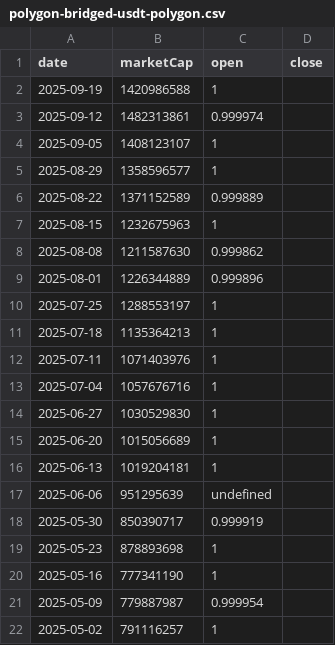
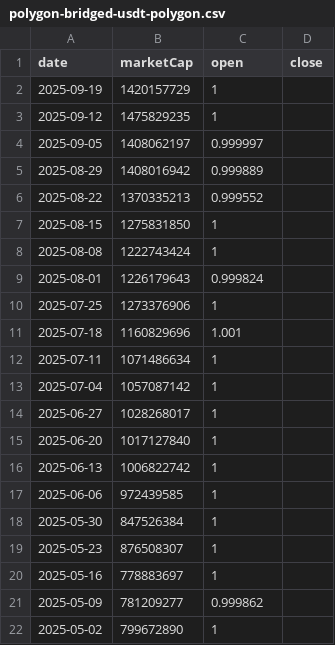
Before and after one commit to gfilardo/mcr_site, a CSV file: data/history/polygon-bridged-usdt-polygon.csv, drawn as a sheet; only a part is shown; the diff covers the shown part only.

Commit message:
deploy: gfilardo/marketcaprace@55a54540ec80a0666d50fc7fb6ff7b42e8a618db

```diff
--- a/data/history/polygon-bridged-usdt-polygon.csv
+++ b/data/history/polygon-bridged-usdt-polygon.csv
@@ -1,22 +1,22 @@
 date,marketCap,open,close
-2025-09-19,1420986588,1
-2025-09-12,1482313861,0.999974
-2025-09-05,1408123107,1
-2025-08-29,1358596577,1
-2025-08-22,1371152589,0.999889
-2025-08-15,1232675963,1
-2025-08-08,1211587630,0.999862
-2025-08-01,1226344889,0.999896
-2025-07-25,1288553197,1
-2025-07-18,1135364213,1
-2025-07-11,1071403976,1
-2025-07-04,1057676716,1
-2025-06-27,1030529830,1
-2025-06-20,1015056689,1
-2025-06-13,1019204181,1
-2025-06-06,951295639,undefined
-2025-05-30,850390717,0.999919
-2025-05-23,878893698,1
-2025-05-16,777341190,1
-2025-05-09,779887987,0.999954
-2025-05-02,791116257,1
+2025-09-19,1420157729,1
+2025-09-12,1475829235,1
+2025-09-05,1408062197,0.999997
+2025-08-29,1408016942,0.999889
+2025-08-22,1370335213,0.999552
+2025-08-15,1275831850,1
+2025-08-08,1222743424,1
+2025-08-01,1226179643,0.999824
+2025-07-25,1273376906,1
+2025-07-18,1160829696,1.001
+2025-07-11,1071486634,1
+2025-07-04,1057087142,1
+2025-06-27,1028268017,1
+2025-06-20,1017127840,1
+2025-06-13,1006822742,1
+2025-06-06,972439585,1
+2025-05-30,847526384,1
+2025-05-23,876508307,1
+2025-05-16,778883697,1
+2025-05-09,781209277,0.999862
+2025-05-02,799672890,1
```
Also changed, not shown: 14 edited cells elsewhere in this file, 3 other files.
